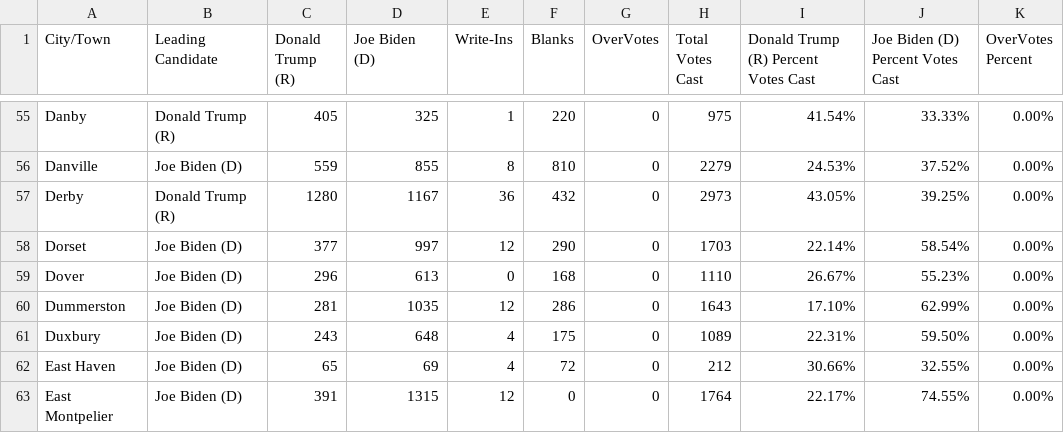
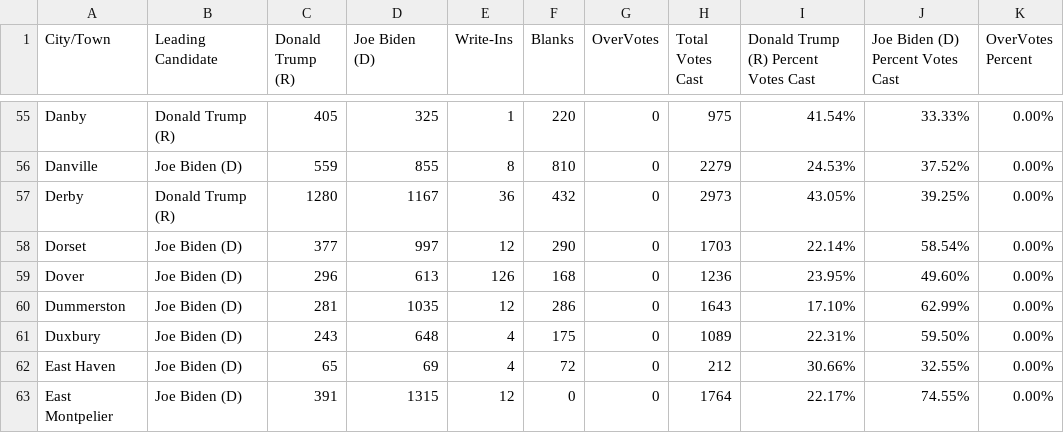
Before and after one commit to jackcary/data, a CSV file: us_pres_select_race_town_votes_candidate.csv, drawn as a sheet; only a part is shown, gaps mark what is left out.

Commit message:
automated commit of csv files

```diff
--- a/us_pres_select_race_town_votes_candidate.csv
+++ b/us_pres_select_race_town_votes_candidate.csv
@@ -58,3 +58,3 @@ Derby,Donald Trump (R),1280,1167,36,432,0,2973,43.05%,39.25%,0.00%
 Dorset,Joe Biden (D),377,997,12,290,0,1703,22.14%,58.54%,0.00%
-Dover,Joe Biden (D),296,613,0,168,0,1110,26.67%,55.23%,0.00%
+Dover,Joe Biden (D),296,613,126,168,0,1236,23.95%,49.60%,0.00%
 Dummerston,Joe Biden (D),281,1035,12,286,0,1643,17.10%,62.99%,0.00%
```
